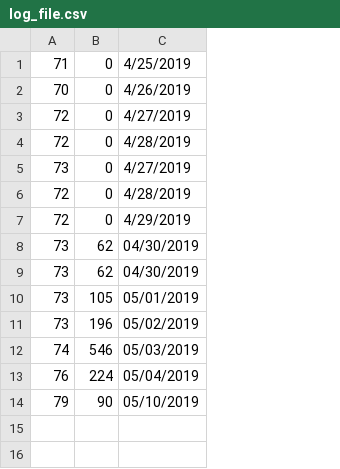
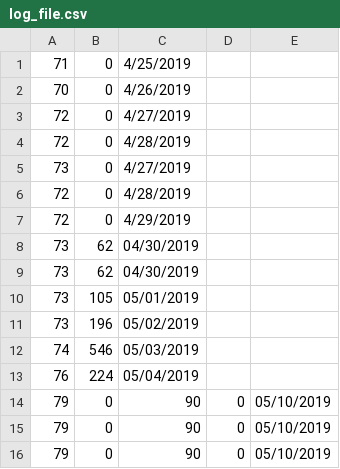
Before and after one commit to KhangOP/PaladinsAssistantBot, a CSV file: log_file.csv, drawn as a sheet; the diff names each change by its address in the sheet, - before the commit and + after, or states it on an @@ line.

```diff
--- a/log_file.csv
+++ b/log_file.csv
+column D, row 14: 0
+column E, row 14: 05/10/2019
-B14: 90
+B14: 0
-C14: 05/10/2019
+C14: 90
+row 15: 79 | 0 | 90 | 0 | 05/10/2019
+row 16: 79 | 0 | 90 | 0 | 05/10/2019
```
Also changed, not shown: 4 other files.
